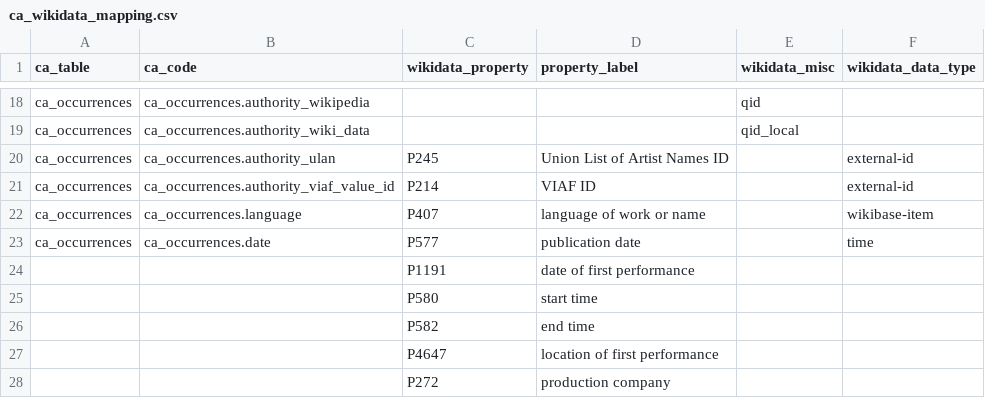
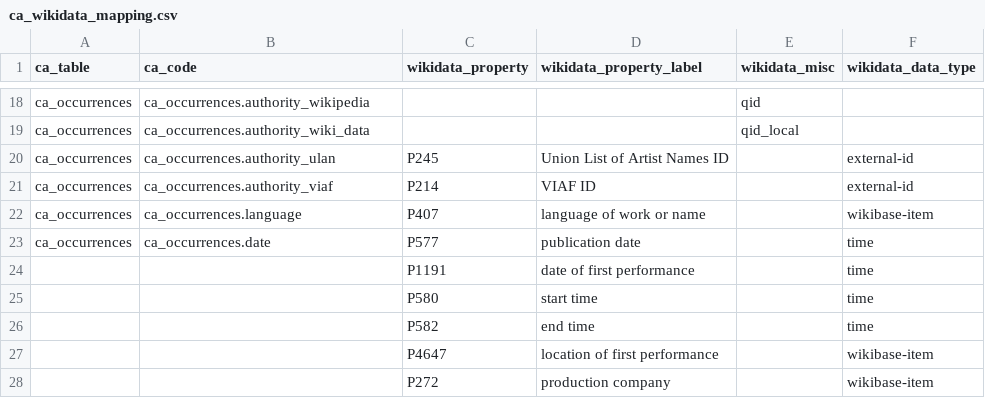
Before and after one commit to wykhuh/wikibase-search, a CSV file: src/lib/data/ca_wikidata_mapping.csv, drawn as a sheet; only a part is shown, gaps mark what is left out; the diff names each change by its address in the sheet, - before the commit and + after, or states it on an @@ line.

Commit message:
begin adding the ability to import ca record into wikibase

```diff
--- a/src/lib/data/ca_wikidata_mapping.csv
+++ b/src/lib/data/ca_wikidata_mapping.csv
-D1: property_label
+D1: wikidata_property_label
-B21 (ca_code): ca_occurrences.authority_viaf_value_id
+B21 (ca_code): ca_occurrences.authority_viaf
-F24:F26 (wikidata_data_type): (empty)
+F24:F26 (wikidata_data_type): time
-F27:F28 (wikidata_data_type): (empty)
+F27:F28 (wikidata_data_type): wikibase-item
```
Also changed, not shown: 8 other files.
